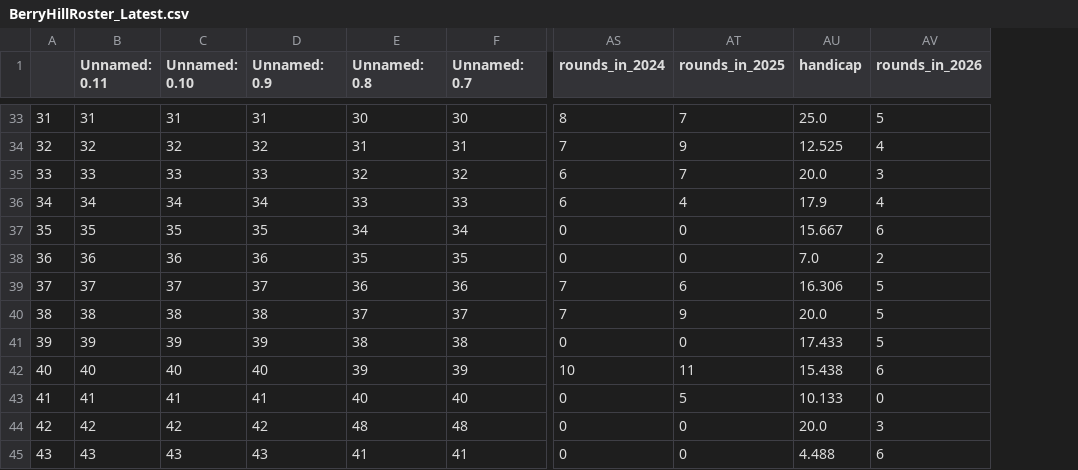
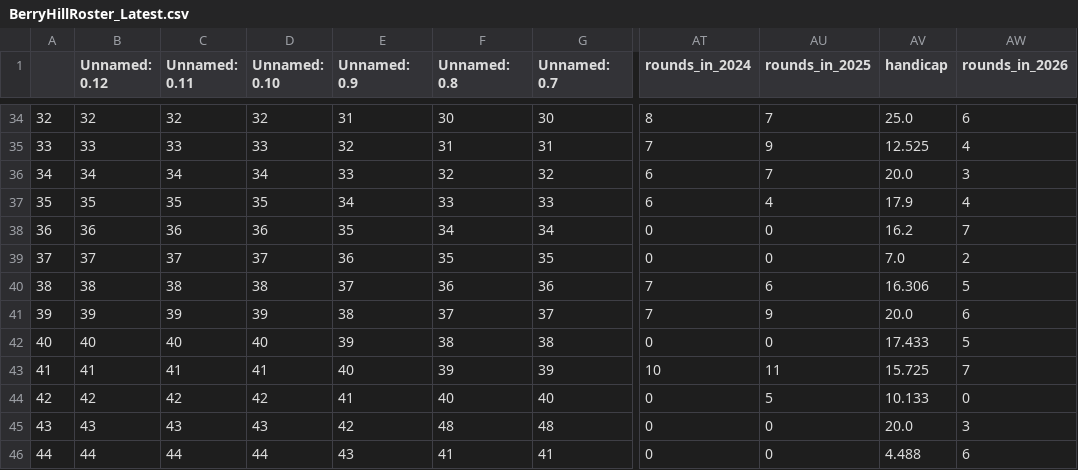
Before and after one commit to kevinekruse/berry-hill, a CSV file: src/data/BerryHillRoster_Latest.csv, drawn as a sheet; only a part is shown, gaps mark what is left out; addresses are those after the commit; the diff covers the shown part only; the diff names each change by its address in the sheet, - before the commit and + after, or states it on an @@ line.

```diff
--- a/src/data/BerryHillRoster_Latest.csv
+++ b/src/data/BerryHillRoster_Latest.csv
+column B (Unnamed: 0.12), rows 34-46: 32 | 33 | 34 | 35 | 36 | 37 | 38 | 39 | 40 | 41 | 42 | 43 | 44
@@ column A renumbered from row 14 down @@
-C34 (Unnamed: 0.11): 31
+C34 (Unnamed: 0.11): 32
-D34 (Unnamed: 0.10): 31
+D34 (Unnamed: 0.10): 32
-AW34 (rounds_in_2026): 5
+AW34 (rounds_in_2026): 6
-C35 (Unnamed: 0.11): 32
+C35 (Unnamed: 0.11): 33
-D35 (Unnamed: 0.10): 32
+D35 (Unnamed: 0.10): 33
-C36 (Unnamed: 0.11): 33
+C36 (Unnamed: 0.11): 34
-D36 (Unnamed: 0.10): 33
+D36 (Unnamed: 0.10): 34
-C37 (Unnamed: 0.11): 34
+C37 (Unnamed: 0.11): 35
-D37 (Unnamed: 0.10): 34
+D37 (Unnamed: 0.10): 35
-C38 (Unnamed: 0.11): 35
+C38 (Unnamed: 0.11): 36
-D38 (Unnamed: 0.10): 35
+D38 (Unnamed: 0.10): 36
-AV38 (handicap): 15.667
+AV38 (handicap): 16.2
-AW38 (rounds_in_2026): 6
+AW38 (rounds_in_2026): 7
-C39 (Unnamed: 0.11): 36
+C39 (Unnamed: 0.11): 37
-D39 (Unnamed: 0.10): 36
+D39 (Unnamed: 0.10): 37
-C40 (Unnamed: 0.11): 37
+C40 (Unnamed: 0.11): 38
-D40 (Unnamed: 0.10): 37
+D40 (Unnamed: 0.10): 38
-C41 (Unnamed: 0.11): 38
+C41 (Unnamed: 0.11): 39
-D41 (Unnamed: 0.10): 38
+D41 (Unnamed: 0.10): 39
-AW41 (rounds_in_2026): 5
+AW41 (rounds_in_2026): 6
-C42 (Unnamed: 0.11): 39
+C42 (Unnamed: 0.11): 40
-D42 (Unnamed: 0.10): 39
+D42 (Unnamed: 0.10): 40
-C43 (Unnamed: 0.11): 40
+C43 (Unnamed: 0.11): 41
-D43 (Unnamed: 0.10): 40
+D43 (Unnamed: 0.10): 41
-AV43 (handicap): 15.438
+AV43 (handicap): 15.725
-AW43 (rounds_in_2026): 6
+AW43 (rounds_in_2026): 7
-C44 (Unnamed: 0.11): 41
+C44 (Unnamed: 0.11): 42
-D44 (Unnamed: 0.10): 41
+D44 (Unnamed: 0.10): 42
-C45 (Unnamed: 0.11): 42
+C45 (Unnamed: 0.11): 43
-D45 (Unnamed: 0.10): 42
+D45 (Unnamed: 0.10): 43
-C46 (Unnamed: 0.11): 43
+C46 (Unnamed: 0.11): 44
-D46 (Unnamed: 0.10): 43
+D46 (Unnamed: 0.10): 44
```
Also changed, not shown: 1 added row and 76 edited cells elsewhere in this file, src/data/BerryHillRecords_Latest.csv, src/data/BerryHill_Team_Latest_Session_2.csv, 9 other files.
